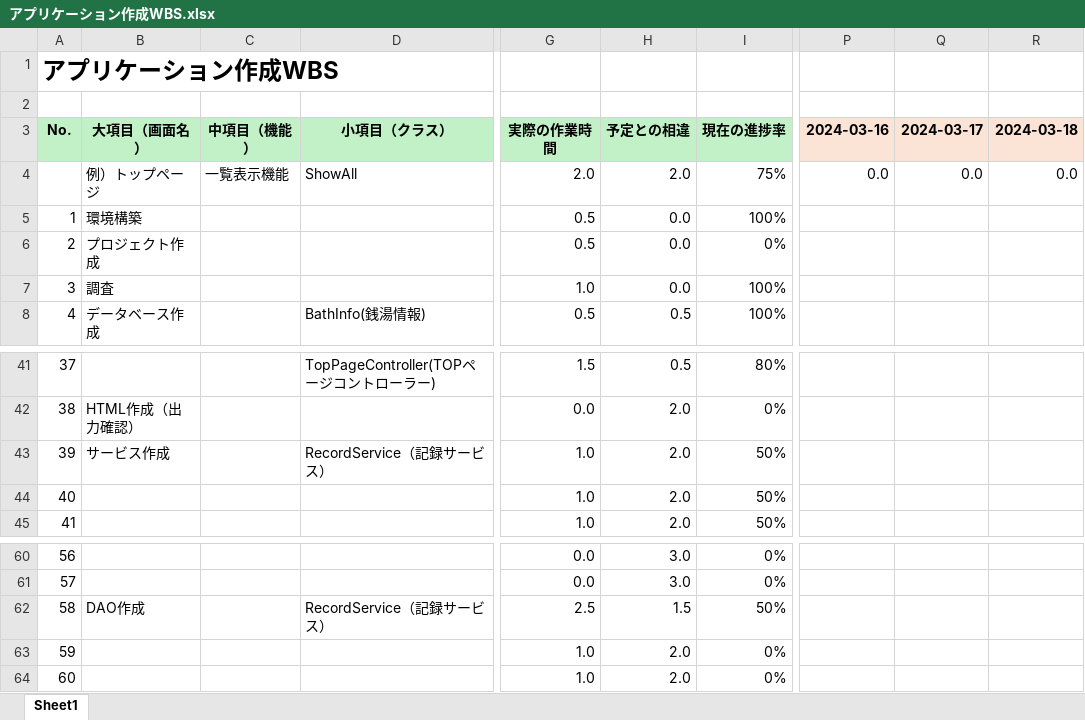
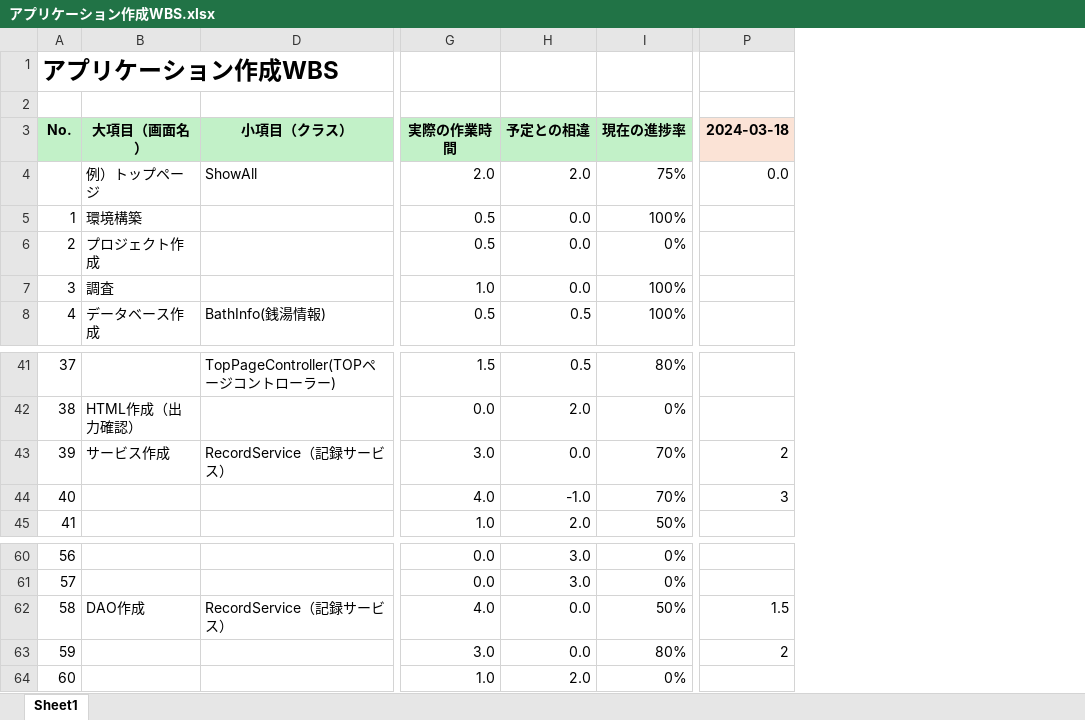
Before and after one commit to mik-organization/edu-general, an Excel workbook: 100_受講者/05_最上/銭湯記録アプリ開発/アプリケーション作成WBS.xlsx, sheet Sheet1, drawn as a sheet; only a part is shown, gaps mark what is left out; values as stored, in another font and other column widths than the file's, no borders; conditional formats not drawn; removed rows and columns are numbered as before the commit, all else as after; the diff names each change by its address in the sheet, - before the commit and + after, or states it on an @@ line.

```diff
--- a/100_受講者/05_最上/銭湯記録アプリ開発/アプリケーション作成WBS.xlsx (sheet Sheet1)
+++ b/100_受講者/05_最上/銭湯記録アプリ開発/アプリケーション作成WBS.xlsx (sheet Sheet1)
@@ column C hidden, rows 3-4: 中項目（機能） | 一覧表示機能 @@
-column P, rows 3-4: 2024-03-16 | 0.0
-column Q, rows 3-4: 2024-03-17 | 0.0
-G43: 1.0
+G43: 3.0
-H43: 2.0
+H43: 0.0
-I43:I44: 50%
+I43:I44: 70%
-P43: (empty)
+P43: 2
-G44: 1.0
+G44: 4.0
-H44: 2.0
+H44: -1.0
-P44: (empty)
+P44: 3
-G62: 2.5
+G62: 4.0
-H62: 1.5
+H62: 0.0
-P62: (empty)
+P62: 1.5
-G63: 1.0
+G63: 3.0
-H63: 2.0
+H63: 0.0
-I63: 0%
+I63: 80%
-P63: (empty)
+P63: 2
```
Also changed, not shown: formulas that keep their value, 16 other files.
